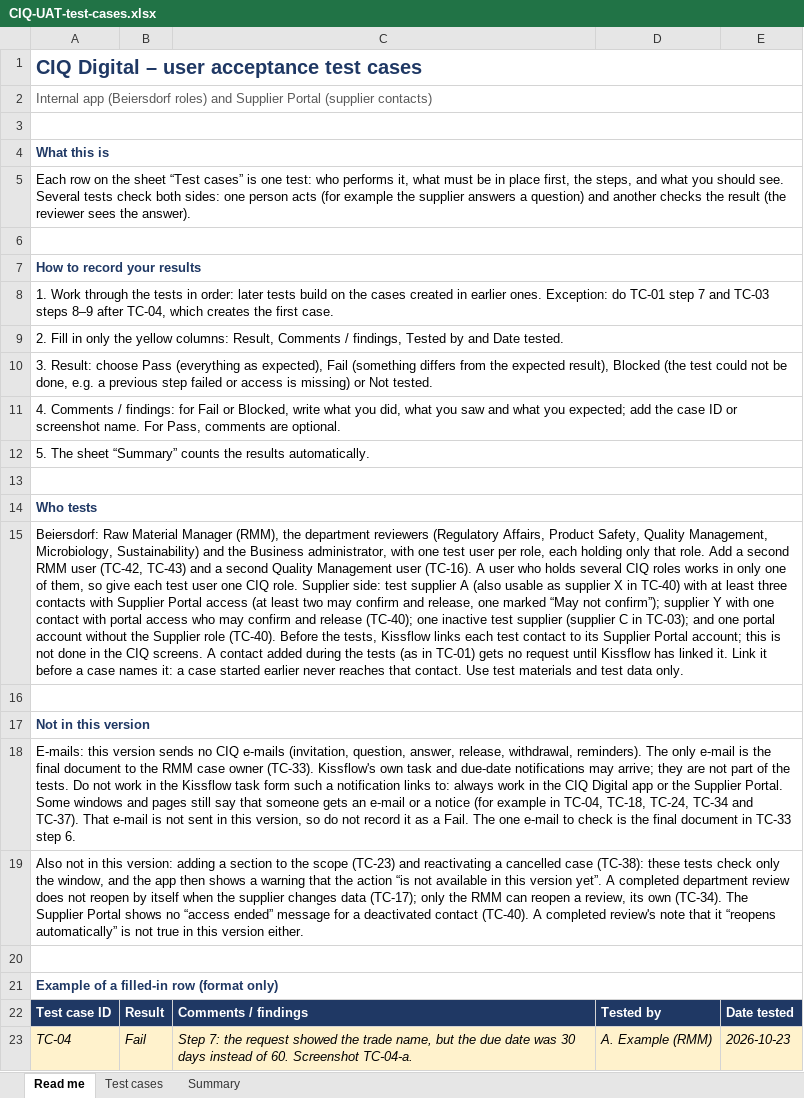
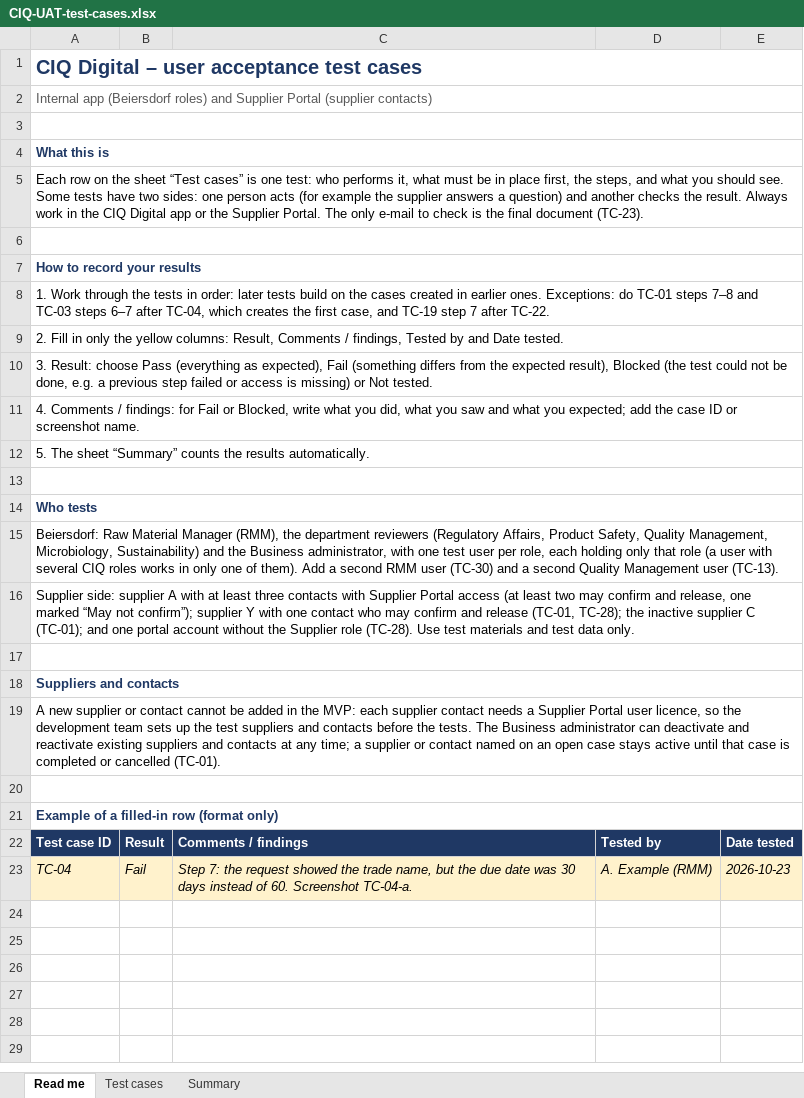
Before and after one commit to thomasKissflow/Biersdorf, an Excel workbook: kissflow-build/CIQ-UAT-test-cases.xlsx, sheet Read me, drawn as a sheet; values as stored, in another font and other column widths than the file's, no borders; removed rows and columns are numbered as before the commit, all else as after; the diff names each change by its address in the sheet, - before the commit and + after, or states it on an @@ line.

```diff
--- a/kissflow-build/CIQ-UAT-test-cases.xlsx (sheet Read me)
+++ b/kissflow-build/CIQ-UAT-test-cases.xlsx (sheet Read me)
-A5: …should see. Several tests check both sides: one person acts (for example the supplier answers a question) and another checks the result (the reviewer sees the answer).
+A5: …should see. Some tests have two sides: one person acts (for example the supplier answers a question) and another checks the result. Always work in the CIQ Digital app or the Supplier Portal. The only e-mail to check is the final document (TC-23).
-A8: …earlier ones. Exception: do TC-01 step 7 and TC-03 steps 8–9 after TC-04, which creates the first case.
+A8: …earlier ones. Exceptions: do TC-01 steps 7–8 and TC-03 steps 6–7 after TC-04, which creates the first case, and TC-19 step 7 after TC-22.
-A11: …screenshot name. For Pass, comments are optional.
+A11: …screenshot name.
-A15: …only that role. Add a second RMM user (TC-42, TC-43) and a second Quality Management user (TC-16). A user who holds several CIQ roles works in only one of them, so give each test user one CIQ role. Supplier side: test supplier A (also usable as supplier X in TC-40) with at least three contacts with Supplier Portal access (at least two may confirm and release, one marked “May not confirm”); supplier Y with one contact with portal access who may confirm and release (TC-40); one inactive test supplier (supplier C in TC-03); and one portal account without the Supplier role (TC-40). Before the tests, Kissflow links each test contact to its Supplier Portal account; this is not done in the CIQ screens. A contact added during the tests (as in TC-01) gets no request until Kissflow has linked it. Link it before a case names it: a case started earlier never reaches that contact. Use test materials and test data only.
+A15: …only that role (a user with several CIQ roles works in only one of them). Add a second RMM user (TC-30) and a second Quality Management user (TC-13).
+row 16: Supplier side: supplier A with at least three contacts with Supplier Portal access (at least two may confirm and release, one marked “May not confirm”); supplier Y with one contact who may confirm and release (TC-01, TC-28); the inactive supplier C (TC-01); and one portal account without the Supplier role (TC-28). Use test materials and test data only.
-A18: Not in this version
+A18: Suppliers and contacts
-A19: E-mails: this version sends no CIQ e-mails (invitation, question, answer, release, withdrawal, reminders). The only e-mail is the final document to the RMM case owner (TC-33). Kissflow's own task and due-date notifications may arrive; they are not part of the tests. Do not work in the Kissflow task form such a notification links to: always work in the CIQ Digital app or the Supplier Portal. Some windows and pages still say that someone gets an e-mail or a notice (for example in TC-04, TC-18, TC-24, TC-34 and TC-37). That e-mail is not sent in this version, so do not record it as a Fail. The one e-mail to check is the final document in TC-33 step 6.
+A19: A new supplier or contact cannot be added in the MVP: each supplier contact needs a Supplier Portal user licence, so the development team sets up the test suppliers and contacts before the tests. The Business administrator can deactivate and reactivate existing suppliers and contacts at any time; a supplier or contact named on an open case stays active until that case is completed or cancelled (TC-01).
-row 19: Also not in this version: adding a section to the scope (TC-23) and reactivating a cancelled case (TC-38): these tests check only the window, and the app then shows a warning that the action “is not available in this version yet”. A completed department review does not reopen by itself when the supplier changes data (TC-17); only the RMM can reopen a review, its own (TC-34). The Supplier Portal shows no “access ended” message for a deactivated contact (TC-40). A completed review's note that it “reopens automatically” is not true in this version either.
```
Also changed, not shown: sheet Test cases, sheet Summary, 47 other files.
